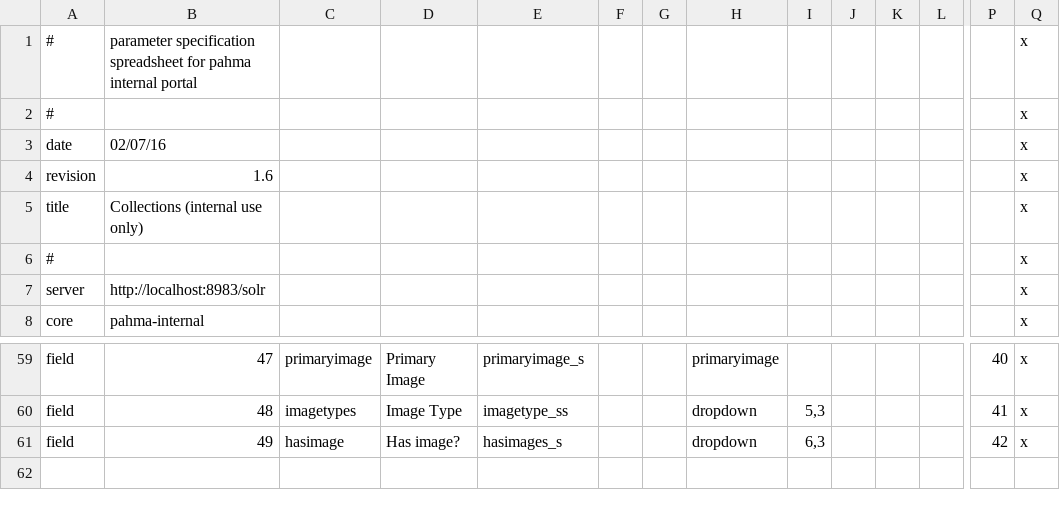
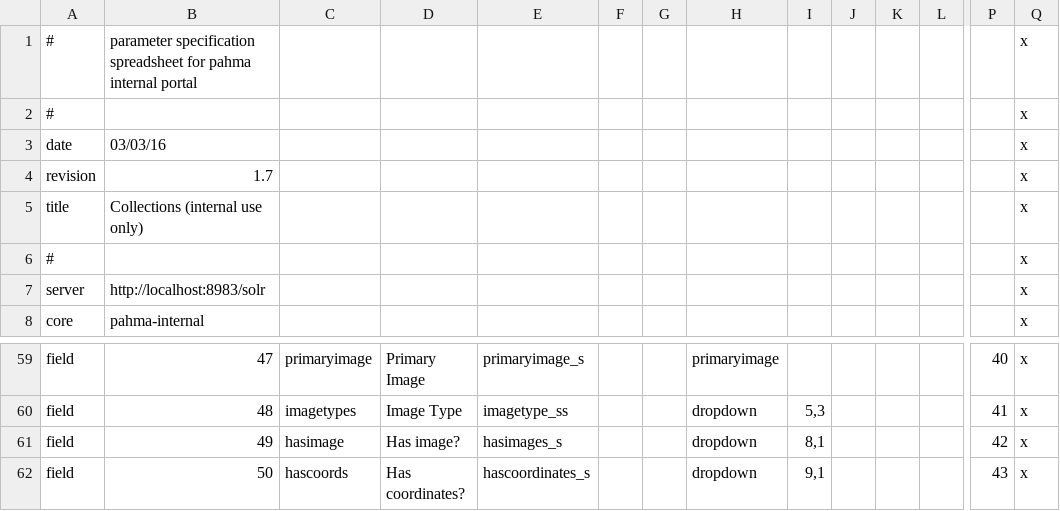
Before and after one commit to cspace-deployment/django_example_config, a CSV file: pahma/pahmainternalparms.csv, drawn as a sheet; only a part is shown, gaps mark what is left out; rows hold the shown columns only; the diff names each change by its address in the sheet, - before the commit and + after, or states it on an @@ line.

Commit message:
PAHMA-1220, DJAN-61: prepare to remove latlong and image filters from button bar

```diff
--- a/pahma/pahmainternalparms.csv
+++ b/pahma/pahmainternalparms.csv
-B3: 02/07/16
+B3: 03/03/16
-B4: 1.6
+B4: 1.7
-I61: 6,3
+I61: 8,1
+row 62: field | 50 | hascoords | Has coordinates? | hascoordinates_s |  |  | dropdown | 9,1 |  |  |  | 43 | x
```
Also changed, not shown: pahma/pahmapublicparms.csv.
